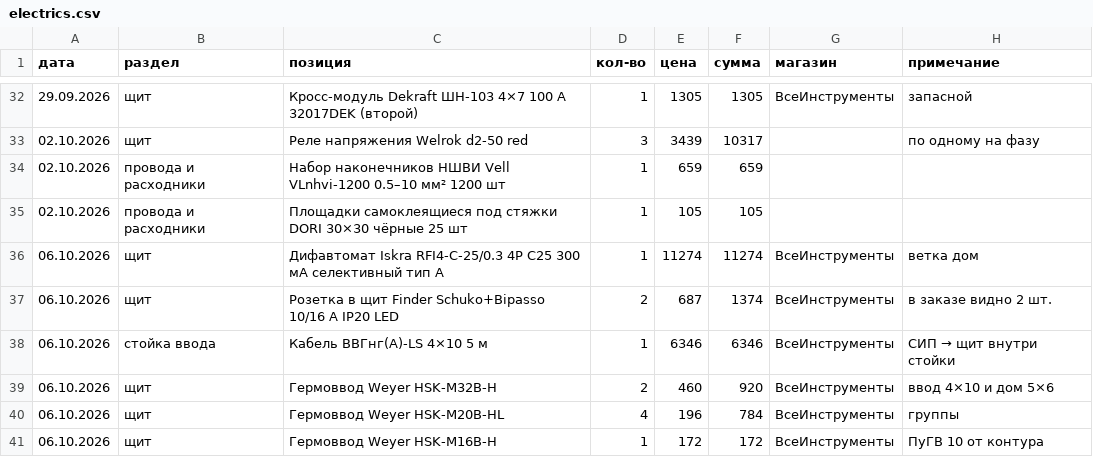
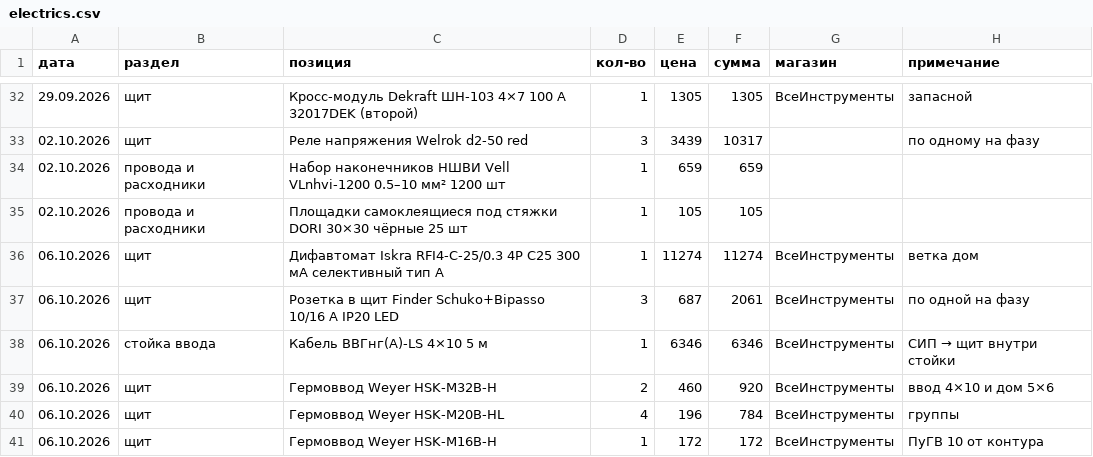
Before and after one commit to goofuck-tmb/build-a-house, a CSV file: 03-finance/electrics.csv, drawn as a sheet; only a part is shown, gaps mark what is left out.

```diff
--- a/03-finance/electrics.csv
+++ b/03-finance/electrics.csv
@@ -36,3 +36,3 @@
 06.10.2026,щит,Дифавтомат Iskra RFI4-C-25/0.3 4P C25 300 мА селективный тип A,1,11274,11274,ВсеИнструменты,ветка дом
-06.10.2026,щит,Розетка в щит Finder Schuko+Bipasso 10/16 А IP20 LED,2,687,1374,ВсеИнструменты,в заказе видно 2 шт.
+06.10.2026,щит,Розетка в щит Finder Schuko+Bipasso 10/16 А IP20 LED,3,687,2061,ВсеИнструменты,по одной на фазу
 06.10.2026,стойка ввода,Кабель ВВГнг(А)-LS 4×10 5 м,1,6346,6346,ВсеИнструменты,СИП → щит внутри стойки
```
Also changed, not shown: 03-finance/expenses.csv, 3 other files.
